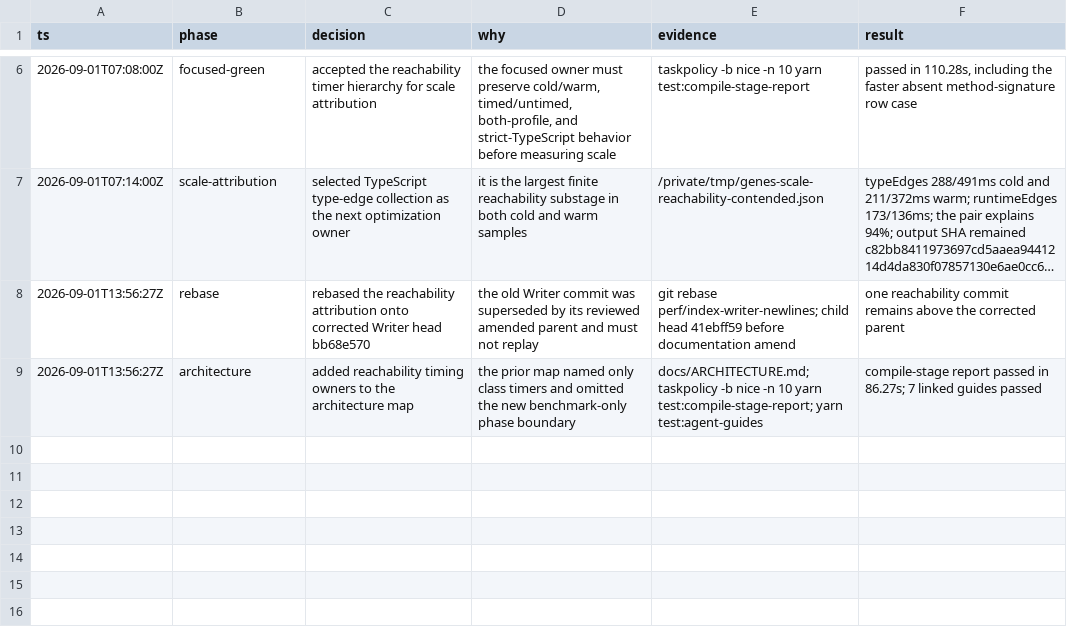
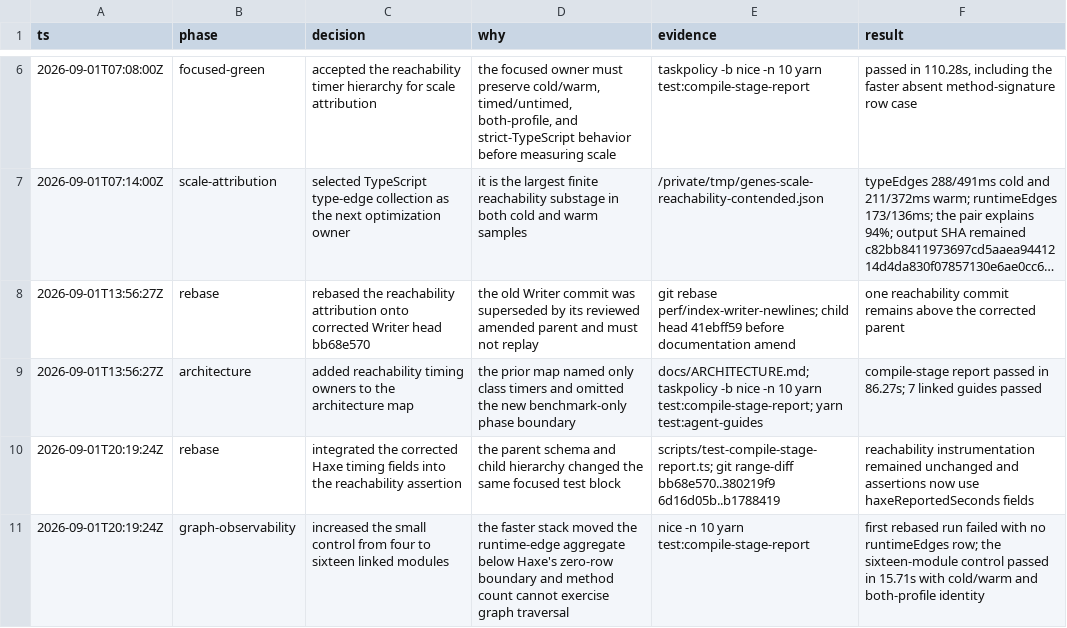
Before and after one commit to fullofcaffeine/genes-ts, a TSV file: .audit/genes-f8vc.5.tsv, drawn as a sheet; only a part is shown, gaps mark what is left out; long unchanged cells end in ….

Commit message:
test(perf): keep graph timing observable
Increase the small generated control from four to sixteen linked modules. The faster parent stack made runtime-edge collection round to zero in Haxe timing output, and extra methods cannot exercise that graph traversal.

The control remains much smaller than the scale case. Verified with cold and warm requests, timed and untimed TypeScript and classic identity, strict TypeScript, linked guides, routing, CI ownership, diff check, and the repository secret scan.

```diff
--- a/.audit/genes-f8vc.5.tsv
+++ b/.audit/genes-f8vc.5.tsv
@@ -9 +9,3 @@ ts	phase	decision	why	evidence	result
 2026-09-01T13:56:27Z	architecture	added reachability timing owners to the architecture map	the prior map named only class timers and omitted the new benchmark-only phase boundary	docs/ARCHITECTURE.md; taskpolicy -b nice -n 10 yarn test:compile-stage-report; yarn test:agent-guides	compile-stage report passed in 86.27s; 7 linked guides passed
+2026-09-01T20:19:24Z	rebase	integrated the corrected Haxe timing fields into the reachability assertion	the parent schema and child hierarchy changed the same focused test block	scripts/test-compile-stage-report.ts; git range-diff bb68e570..380219f9 6d16d05b..b1788419	reachability instrumentation remained unchanged and assertions now use haxeReportedSeconds fields
+2026-09-01T20:19:24Z	graph-observability	increased the small control from four to sixteen linked modules	the faster stack moved the runtime-edge aggregate below Haxe's zero-row boundary and method count cannot exercise graph traversal	nice -n 10 yarn test:compile-stage-report	first rebased run failed with no runtimeEdges row; the sixteen-module control passed in 15.71s with cold/warm and both-profile identity
```
Also changed, not shown: 1 other file.
